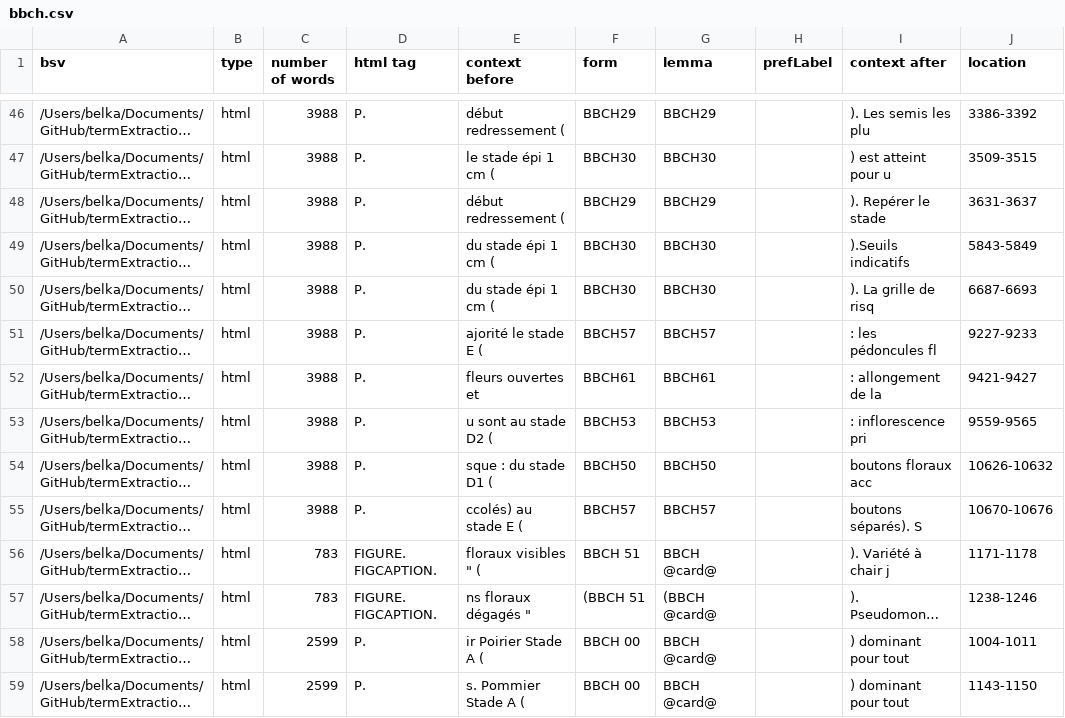
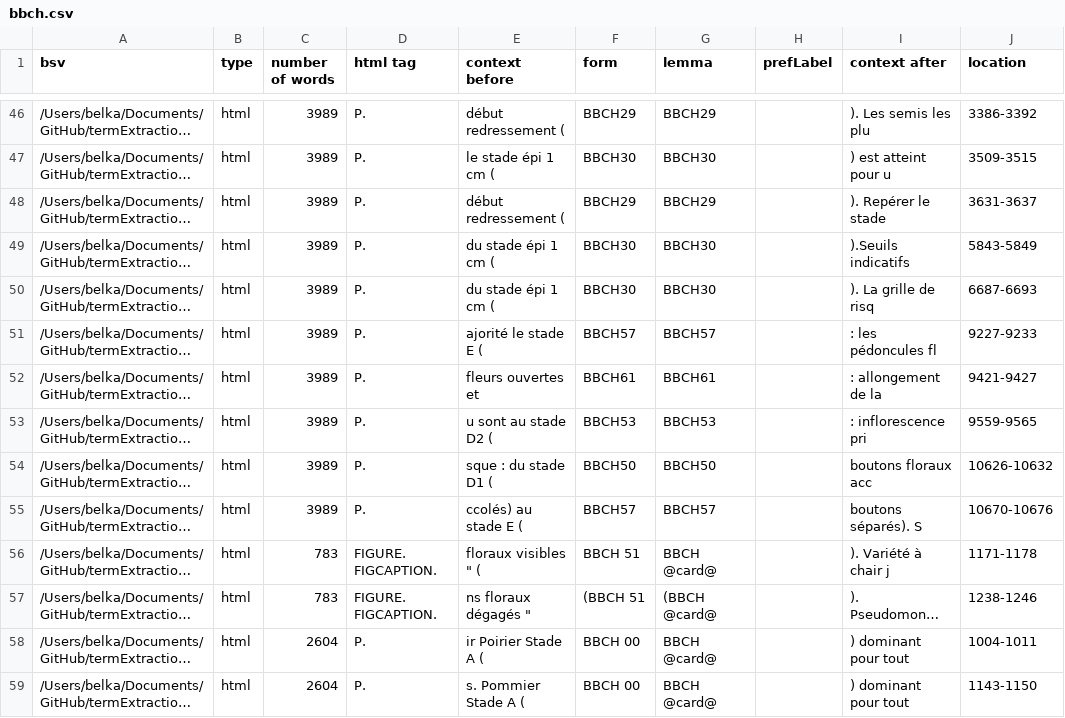
Before and after one commit to kouklinaa/Term-extraction, a CSV file: output/alea/bbch.csv, drawn as a sheet; only a part is shown, gaps mark what is left out; long unchanged cells end in …; the diff covers the shown part only; the diff names each change by its address in the sheet, - before the commit and + after, or states it on an @@ line.

```diff
--- a/output/alea/bbch.csv
+++ b/output/alea/bbch.csv
-C46:C55 (number of words): 3988
+C46:C55 (number of words): 3989
-C58:C59 (number of words): 2599
+C58:C59 (number of words): 2604
```
Also changed, not shown: 63 edited cells elsewhere in this file, output/alea/bm25-tomap.csv, output/alea/fcu-tomap.csv, 25 other files.
